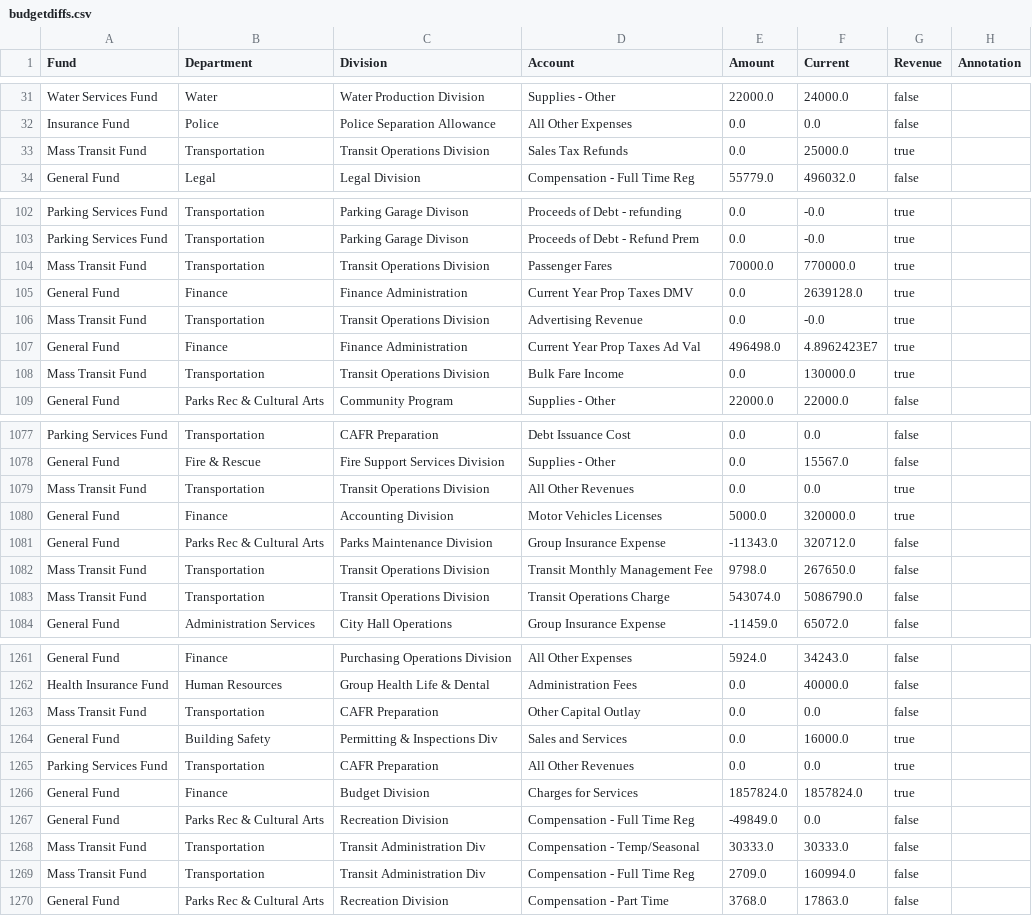
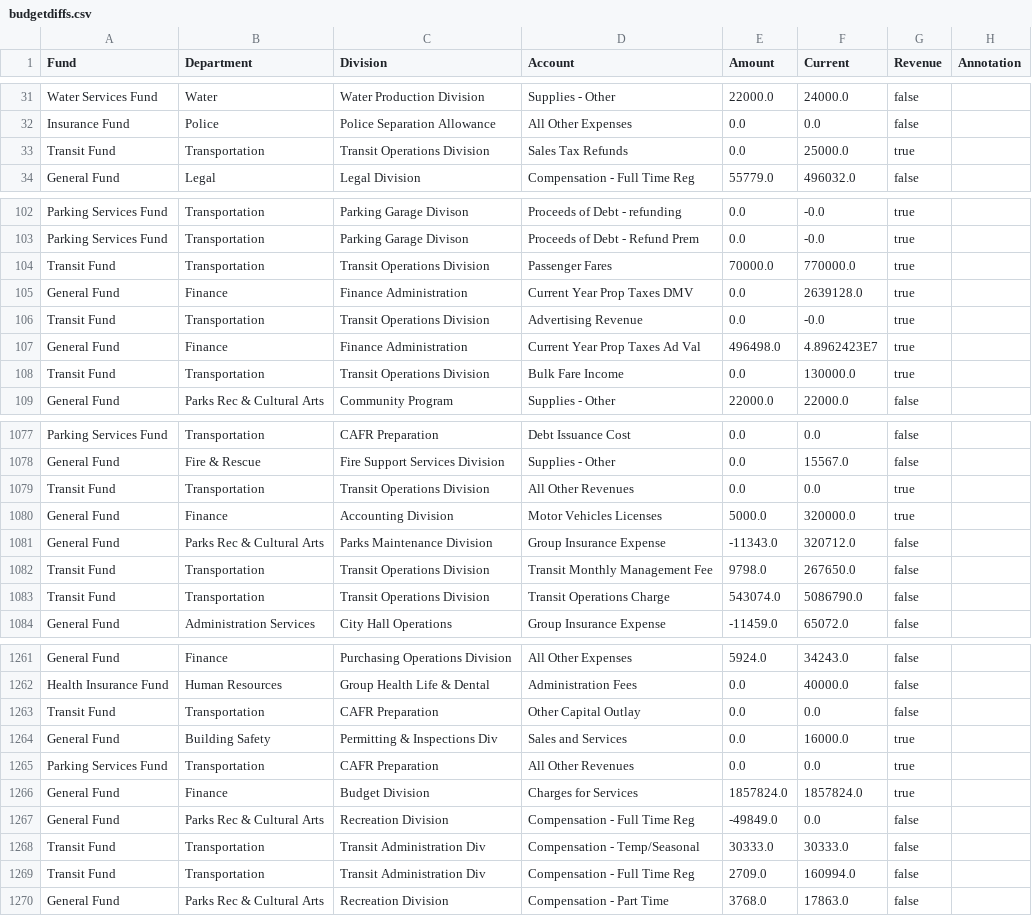
Before and after one commit to ejaxon/Visual-Town-Budget, a CSV file: src/httpdocs/whatsnew/budgetdiffs.csv, drawn as a sheet; only a part is shown, gaps mark what is left out; the diff covers the shown part only.

Commit message:
Per Gordon Smith's email comment, changed "Mass Transit" to "Transit"

```diff
--- a/src/httpdocs/whatsnew/budgetdiffs.csv
+++ b/src/httpdocs/whatsnew/budgetdiffs.csv
@@ -32,3 +32,3 @@ Water Services Fund,Water,Water Production Division,Supplies - Other,22000.0,240
 Insurance Fund,Police,Police Separation Allowance,All Other Expenses,0.0,0.0,false,
-Mass Transit Fund,Transportation,Transit Operations Division,Sales Tax Refunds,0.0,25000.0,true,
+Transit Fund,Transportation,Transit Operations Division,Sales Tax Refunds,0.0,25000.0,true,
 General Fund,Legal,Legal Division,Compensation - Full Time Reg,55779.0,496032.0,false,
@@ -103,7 +103,7 @@ Parking Services Fund,Transportation,Parking Garage Divison,Proceeds of Debt - r
 Parking Services Fund,Transportation,Parking Garage Divison,Proceeds of Debt - Refund Prem,0.0,-0.0,true,
-Mass Transit Fund,Transportation,Transit Operations Division,Passenger Fares,70000.0,770000.0,true,
+Transit Fund,Transportation,Transit Operations Division,Passenger Fares,70000.0,770000.0,true,
 General Fund,Finance,Finance Administration,Current Year Prop Taxes DMV,0.0,2639128.0,true,
-Mass Transit Fund,Transportation,Transit Operations Division,Advertising Revenue,0.0,-0.0,true,
+Transit Fund,Transportation,Transit Operations Division,Advertising Revenue,0.0,-0.0,true,
 General Fund,Finance,Finance Administration,Current Year Prop Taxes Ad Val,496498.0,4.8962423E7,true,
-Mass Transit Fund,Transportation,Transit Operations Division,Bulk Fare Income,0.0,130000.0,true,
+Transit Fund,Transportation,Transit Operations Division,Bulk Fare Income,0.0,130000.0,true,
 General Fund,Parks Rec & Cultural Arts,Community Program,Supplies - Other,22000.0,22000.0,false,
@@ -1078,7 +1078,7 @@ Parking Services Fund,Transportation,CAFR Preparation,Debt Issuance Cost,0.0,0.0
 General Fund,Fire & Rescue,Fire Support Services Division,Supplies - Other,0.0,15567.0,false,
-Mass Transit Fund,Transportation,Transit Operations Division,All Other Revenues,0.0,0.0,true,
+Transit Fund,Transportation,Transit Operations Division,All Other Revenues,0.0,0.0,true,
 General Fund,Finance,Accounting Division,Motor Vehicles Licenses,5000.0,320000.0,true,
 General Fund,Parks Rec & Cultural Arts,Parks Maintenance Division,Group Insurance Expense,-11343.0,320712.0,false,
-Mass Transit Fund,Transportation,Transit Operations Division,Transit Monthly Management Fee,9798.0,267650.0,false,
-Mass Transit Fund,Transportation,Transit Operations Division,Transit Operations Charge,543074.0,5086790.0,false,
+Transit Fund,Transportation,Transit Operations Division,Transit Monthly Management Fee,9798.0,267650.0,false,
+Transit Fund,Transportation,Transit Operations Division,Transit Operations Charge,543074.0,5086790.0,false,
 General Fund,Administration Services,City Hall Operations,Group Insurance Expense,-11459.0,65072.0,false,
@@ -1262,3 +1262,3 @@ General Fund,Finance,Purchasing Operations Division,All Other Expenses,5924.0,34
 Health Insurance Fund,Human Resources,Group Health Life & Dental,Administration Fees,0.0,40000.0,false,
-Mass Transit Fund,Transportation,CAFR Preparation,Other Capital Outlay,0.0,0.0,false,
+Transit Fund,Transportation,CAFR Preparation,Other Capital Outlay,0.0,0.0,false,
 General Fund,Building Safety,Permitting & Inspections Div,Sales and Services,0.0,16000.0,true,
@@ -1267,4 +1267,4 @@ General Fund,Finance,Budget Division,Charges for Services,1857824.0,1857824.0,tr
 General Fund,Parks Rec & Cultural Arts,Recreation Division,Compensation - Full Time Reg,-49849.0,0.0,false,
-Mass Transit Fund,Transportation,Transit Administration Div,Compensation - Temp/Seasonal,30333.0,30333.0,false,
-Mass Transit Fund,Transportation,Transit Administration Div,Compensation - Full Time Reg,2709.0,160994.0,false,
+Transit Fund,Transportation,Transit Administration Div,Compensation - Temp/Seasonal,30333.0,30333.0,false,
+Transit Fund,Transportation,Transit Administration Div,Compensation - Full Time Reg,2709.0,160994.0,false,
 General Fund,Parks Rec & Cultural Arts,Recreation Division,Compensation - Part Time,3768.0,17863.0,false,
```
Also changed, not shown: 27 edited cells elsewhere in this file, src/httpdocs/data/expenses.csv, src/httpdocs/data/processing/expenses.csv, 6 other files.
